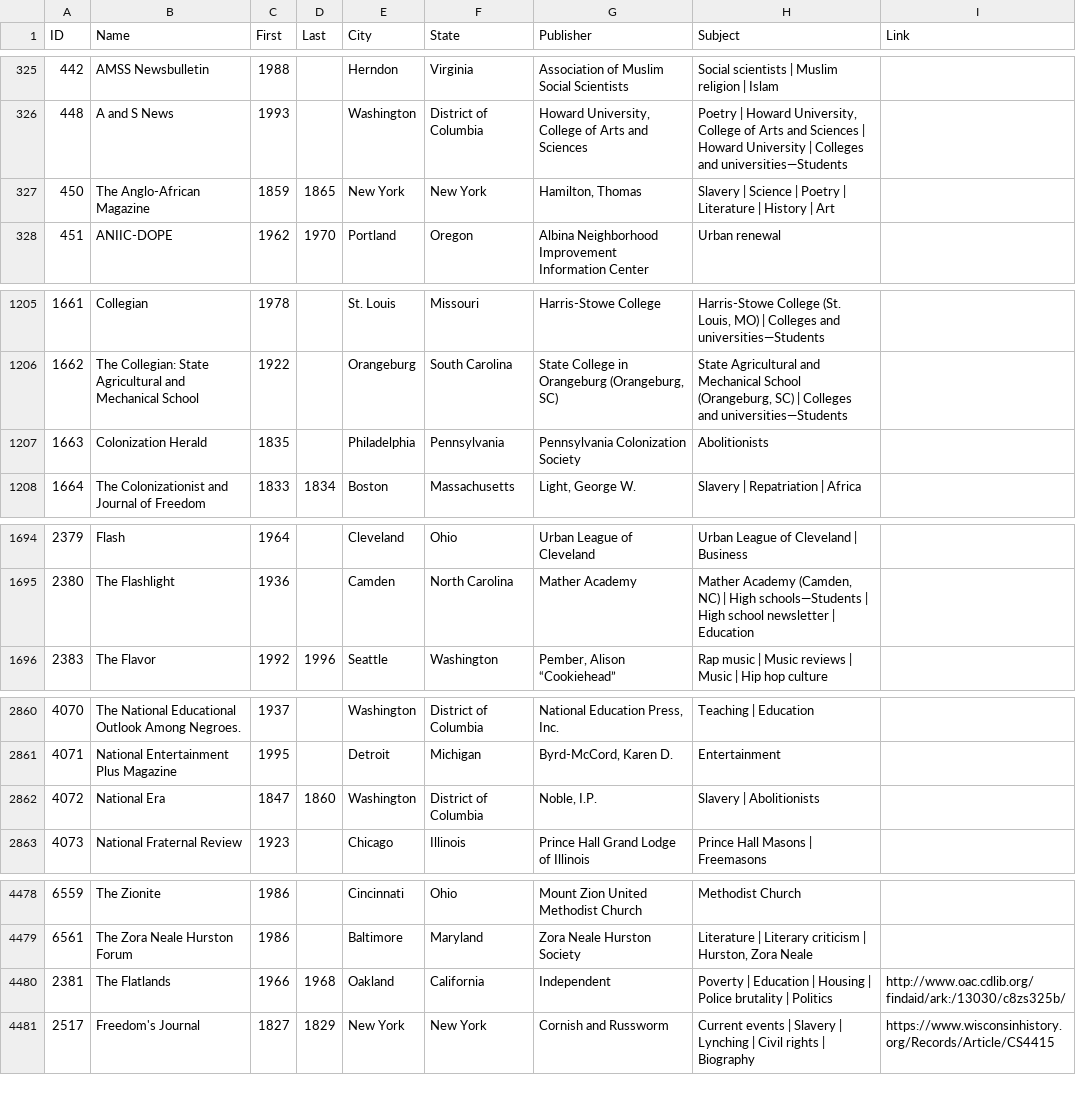
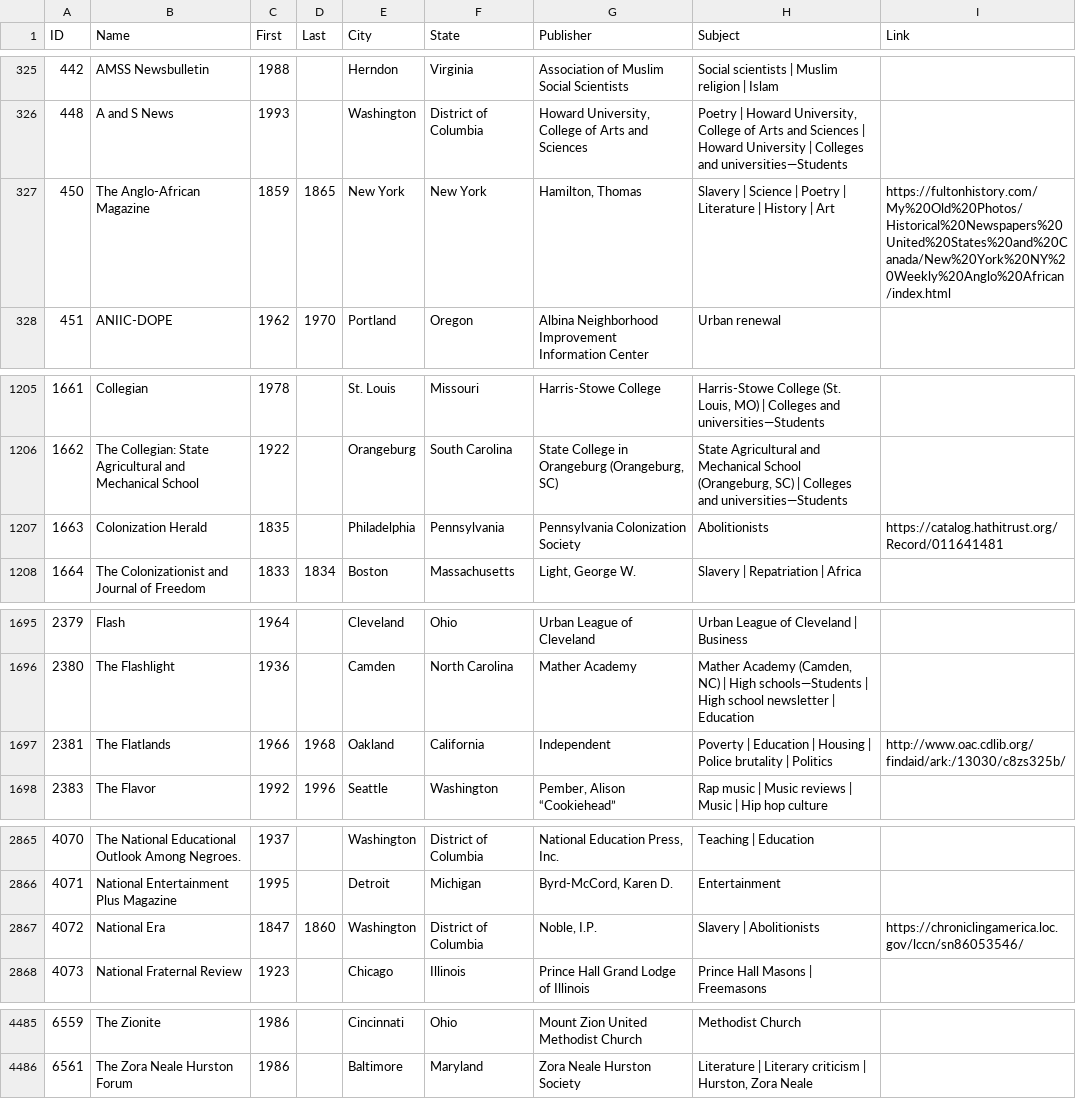
Before and after one commit to FedericoAureliano/periodicals, a CSV file: data/bibliography.csv, drawn as a sheet; only a part is shown, gaps mark what is left out; the diff covers the shown part only.

Commit message:
some links to missing papers

```diff
--- a/data/bibliography.csv
+++ b/data/bibliography.csv
@@ -326,3 +326,3 @@ ID,Name,First,Last,City,State,Publisher,Subject,Link
 448,"A and S News",1993,,"Washington","District of Columbia","Howard University, College of Arts and Sciences","Poetry | Howard University, College of Arts and Sciences | Howard University | Colleges and universities—Students",
-450,"The Anglo-African Magazine",1859,1865,"New York","New York","Hamilton, Thomas","Slavery | Science | Poetry | Literature | History | Art",
+450,"The Anglo-African Magazine",1859,1865,"New York","New York","Hamilton, Thomas","Slavery | Science | Poetry | Literature | History | Art","https://fultonhistory.com/My%20Old%20Photos/Historical%20Newspapers%20United%20States%20and%20Canada/New%20York%20NY%20Weekly%20Anglo%20African/index.html"
 451,"ANIIC-DOPE",1962,1970,"Portland","Oregon","Albina Neighborhood Improvement Information Center","Urban renewal",
@@ -1206,3 +1206,3 @@ ID,Name,First,Last,City,State,Publisher,Subject,Link
 1662,"The Collegian: State Agricultural and Mechanical School",1922,,"Orangeburg","South Carolina","State College in Orangeburg (Orangeburg, SC)","State Agricultural and Mechanical School (Orangeburg, SC) | Colleges and universities—Students",
-1663,"Colonization Herald",1835,,"Philadelphia","Pennsylvania","Pennsylvania Colonization Society","Abolitionists",
+1663,"Colonization Herald",1835,,"Philadelphia","Pennsylvania","Pennsylvania Colonization Society","Abolitionists","https://catalog.hathitrust.org/Record/011641481"
 1664,"The Colonizationist and Journal of Freedom",1833,1834,"Boston","Massachusetts","Light, George W.","Slavery | Repatriation | Africa",
@@ -1695,2 +1696,3 @@ ID,Name,First,Last,City,State,Publisher,Subject,Link
 2380,"The Flashlight",1936,,"Camden","North Carolina","Mather Academy","Mather Academy (Camden, NC) | High schools—Students | High school newsletter | Education",
+2381,"The Flatlands",1966,1968,"Oakland","California","Independent","Poverty | Education | Housing | Police brutality | Politics","http://www.oac.cdlib.org/findaid/ark:/13030/c8zs325b/"
 2383,"The Flavor",1992,1996,"Seattle","Washington","Pember, Alison “Cookiehead”","Rap music | Music reviews | Music | Hip hop culture",
@@ -2861,3 +2866,3 @@ ID,Name,First,Last,City,State,Publisher,Subject,Link
 4071,"National Entertainment Plus Magazine",1995,,"Detroit","Michigan","Byrd-McCord, Karen D.","Entertainment",
-4072,"National Era",1847,1860,"Washington","District of Columbia","Noble, I.P.","Slavery | Abolitionists",
+4072,"National Era",1847,1860,"Washington","District of Columbia","Noble, I.P.","Slavery | Abolitionists","https://chroniclingamerica.loc.gov/lccn/sn86053546/"
 4073,"National Fraternal Review",1923,,"Chicago","Illinois","Prince Hall Grand Lodge of Illinois","Prince Hall Masons | Freemasons",
@@ -4479,3 +4486 @@ ID,Name,First,Last,City,State,Publisher,Subject,Link
 6561,"The Zora Neale Hurston Forum",1986,,"Baltimore","Maryland","Zora Neale Hurston Society","Literature | Literary criticism | Hurston, Zora Neale",
-2381,"The Flatlands",1966,1968,"Oakland","California","Independent","Poverty | Education | Housing | Police brutality | Politics","http://www.oac.cdlib.org/findaid/ark:/13030/c8zs325b/"
-2517,"Freedom's Journal",1827,1829,"New York","New York","Cornish and Russworm","Current events | Slavery | Lynching | Civil rights | Biography","https://www.wisconsinhistory.org/Records/Article/CS4415",
```
Also changed, not shown: 5 added rows elsewhere in this file.
